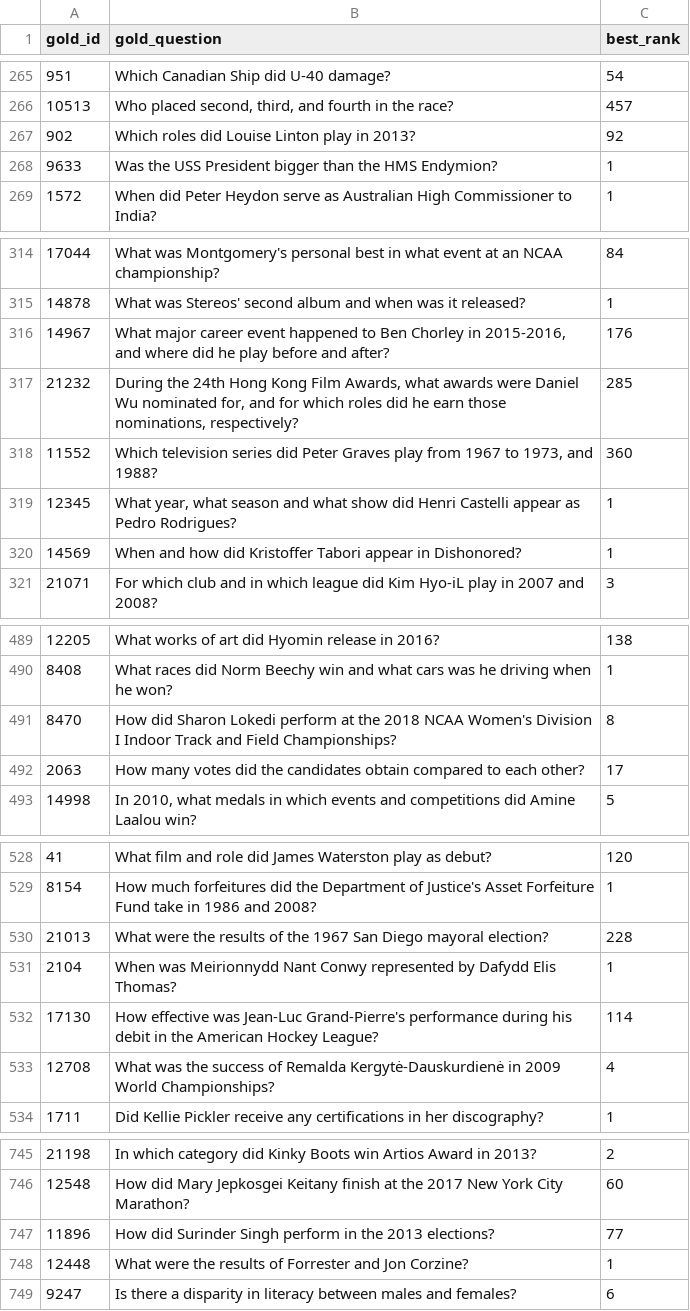
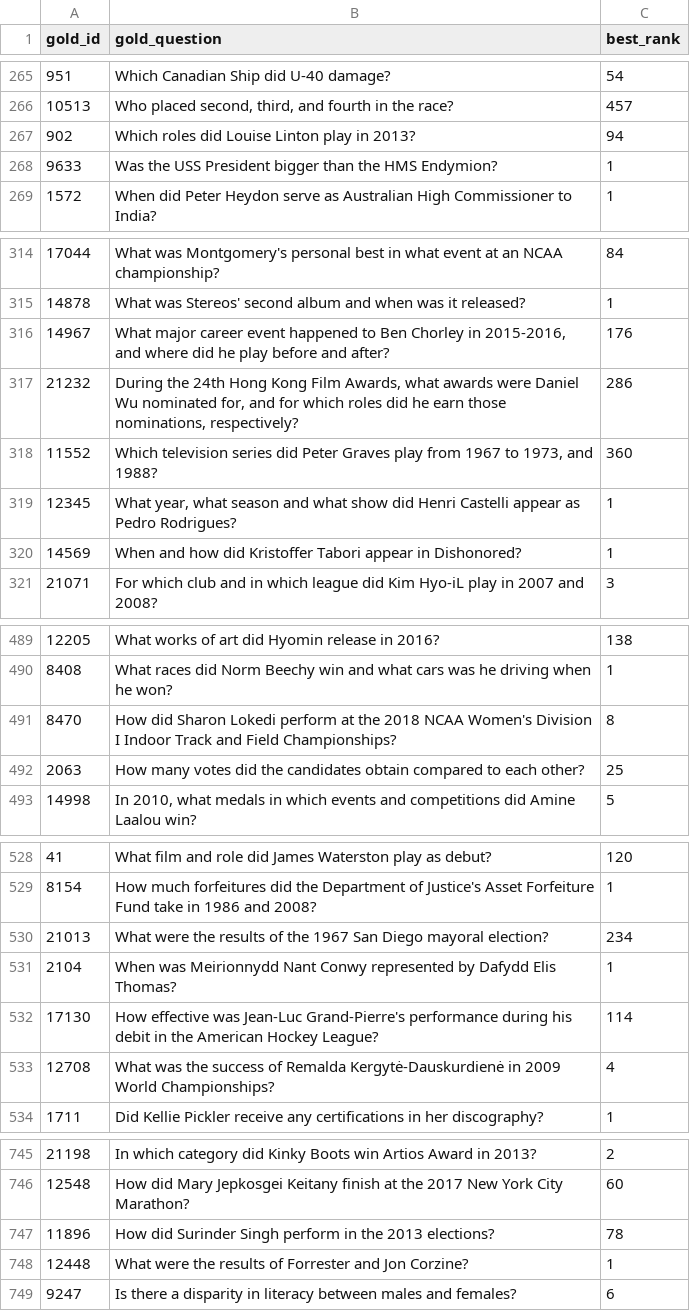
Before and after one commit to Williecraft/TabGNN, a CSV file: results/rank_summary.csv, drawn as a sheet; only a part is shown, gaps mark what is left out; the diff covers the shown part only.

```diff
--- a/results/rank_summary.csv
+++ b/results/rank_summary.csv
@@ -266,3 +266,3 @@ gold_id,gold_question,best_rank
 10513,"Who placed second, third, and fourth in the race?",457
-902,Which roles did Louise Linton play in 2013?,92
+902,Which roles did Louise Linton play in 2013?,94
 9633,Was the USS President bigger than the HMS Endymion?,1
@@ -316,3 +316,3 @@ gold_id,gold_question,best_rank
 14967,"What major career event happened to Ben Chorley in 2015-2016, and where did he play before and after?",176
-21232,"During the 24th Hong Kong Film Awards, what awards were Daniel Wu nominated for, and for which roles did he earn those nominations, respectively?",285
+21232,"During the 24th Hong Kong Film Awards, what awards were Daniel Wu nominated for, and for which roles did he earn those nominations, respectively?",286
 11552,"Which television series did Peter Graves play from 1967 to 1973, and 1988?",360
@@ -491,3 +491,3 @@ gold_id,gold_question,best_rank
 8470,How did Sharon Lokedi perform at the 2018 NCAA Women's Division I Indoor Track and Field Championships?,8
-2063,How many votes did the candidates obtain compared to each other?,17
+2063,How many votes did the candidates obtain compared to each other?,25
 14998,"In 2010, what medals in which events and competitions did Amine Laalou win?",5
@@ -529,3 +529,3 @@ gold_id,gold_question,best_rank
 8154,How much forfeitures did the Department of Justice's Asset Forfeiture Fund take in 1986 and 2008?,1
-21013,What were the results of the 1967 San Diego mayoral election?,228
+21013,What were the results of the 1967 San Diego mayoral election?,234
 2104,When was Meirionnydd Nant Conwy represented by Dafydd Elis Thomas?,1
@@ -746,3 +746,3 @@ gold_id,gold_question,best_rank
 12548,How did Mary Jepkosgei Keitany finish at the 2017 New York City Marathon?,60
-11896,How did Surinder Singh perform in the 2013 elections?,77
+11896,How did Surinder Singh perform in the 2013 elections?,78
 12448,What were the results of Forrester and Jon Corzine?,1
```
Also changed, not shown: 15 edited cells elsewhere in this file, 17 other files.
